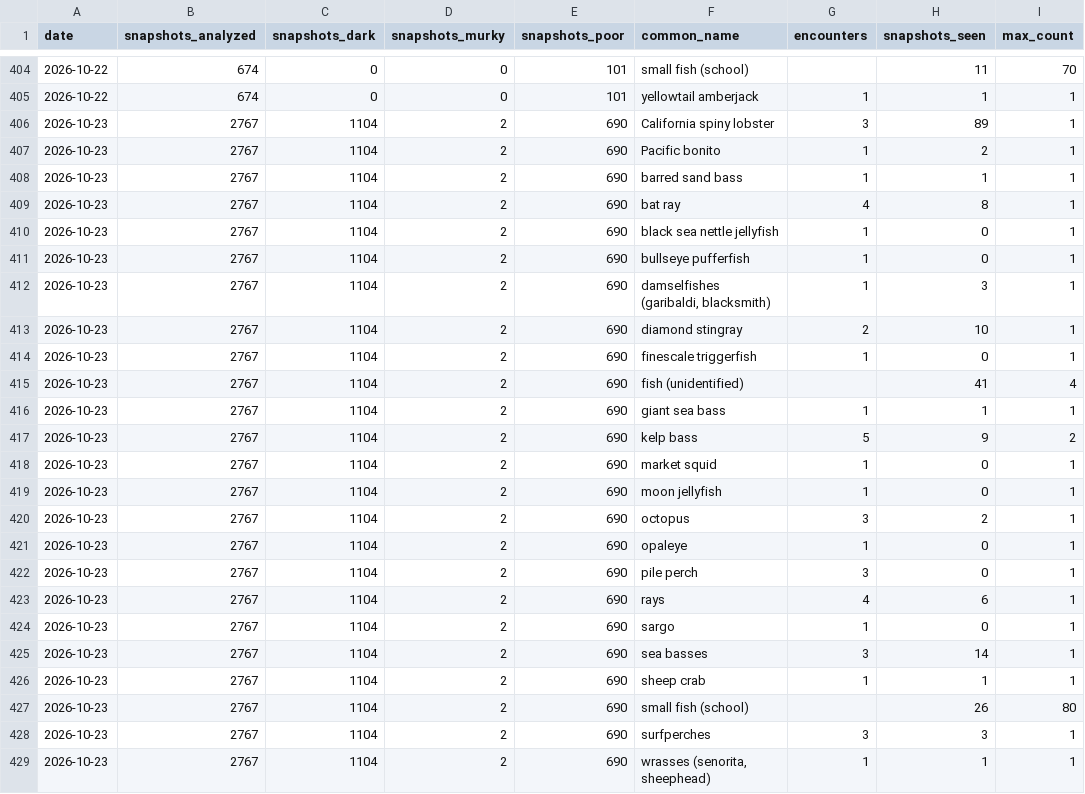
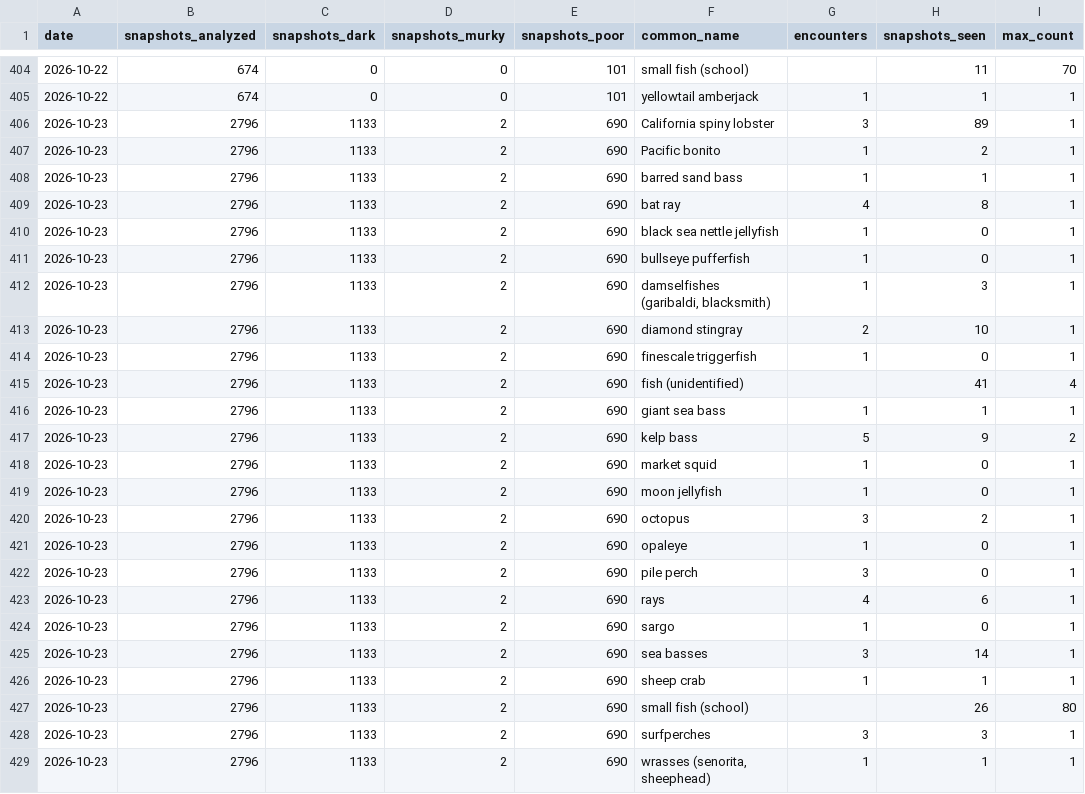
Before and after one commit to joshuafrommeyer-35/PierTracker, a CSV file: results/daily_summary.csv, drawn as a sheet; only a part is shown, gaps mark what is left out.

```diff
--- a/results/daily_summary.csv
+++ b/results/daily_summary.csv
@@ -405,25 +405,25 @@ date,snapshots_analyzed,snapshots_dark,snapshots_murky,snapshots_poor,common_nam
 2026-10-22,674,0,0,101,yellowtail amberjack,1,1,1
-2026-10-23,2767,1104,2,690,California spiny lobster,3,89,1
-2026-10-23,2767,1104,2,690,Pacific bonito,1,2,1
-2026-10-23,2767,1104,2,690,barred sand bass,1,1,1
-2026-10-23,2767,1104,2,690,bat ray,4,8,1
-2026-10-23,2767,1104,2,690,black sea nettle jellyfish,1,0,1
-2026-10-23,2767,1104,2,690,bullseye pufferfish,1,0,1
-2026-10-23,2767,1104,2,690,"damselfishes (garibaldi, blacksmith)",1,3,1
-2026-10-23,2767,1104,2,690,diamond stingray,2,10,1
-2026-10-23,2767,1104,2,690,finescale triggerfish,1,0,1
-2026-10-23,2767,1104,2,690,fish (unidentified),,41,4
-2026-10-23,2767,1104,2,690,giant sea bass,1,1,1
-2026-10-23,2767,1104,2,690,kelp bass,5,9,2
-2026-10-23,2767,1104,2,690,market squid,1,0,1
-2026-10-23,2767,1104,2,690,moon jellyfish,1,0,1
-2026-10-23,2767,1104,2,690,octopus,3,2,1
-2026-10-23,2767,1104,2,690,opaleye,1,0,1
-2026-10-23,2767,1104,2,690,pile perch,3,0,1
-2026-10-23,2767,1104,2,690,rays,4,6,1
-2026-10-23,2767,1104,2,690,sargo,1,0,1
-2026-10-23,2767,1104,2,690,sea basses,3,14,1
-2026-10-23,2767,1104,2,690,sheep crab,1,1,1
-2026-10-23,2767,1104,2,690,small fish (school),,26,80
-2026-10-23,2767,1104,2,690,surfperches,3,3,1
-2026-10-23,2767,1104,2,690,"wrasses (senorita, sheephead)",1,1,1
+2026-10-23,2796,1133,2,690,California spiny lobster,3,89,1
+2026-10-23,2796,1133,2,690,Pacific bonito,1,2,1
+2026-10-23,2796,1133,2,690,barred sand bass,1,1,1
+2026-10-23,2796,1133,2,690,bat ray,4,8,1
+2026-10-23,2796,1133,2,690,black sea nettle jellyfish,1,0,1
+2026-10-23,2796,1133,2,690,bullseye pufferfish,1,0,1
+2026-10-23,2796,1133,2,690,"damselfishes (garibaldi, blacksmith)",1,3,1
+2026-10-23,2796,1133,2,690,diamond stingray,2,10,1
+2026-10-23,2796,1133,2,690,finescale triggerfish,1,0,1
+2026-10-23,2796,1133,2,690,fish (unidentified),,41,4
+2026-10-23,2796,1133,2,690,giant sea bass,1,1,1
+2026-10-23,2796,1133,2,690,kelp bass,5,9,2
+2026-10-23,2796,1133,2,690,market squid,1,0,1
+2026-10-23,2796,1133,2,690,moon jellyfish,1,0,1
+2026-10-23,2796,1133,2,690,octopus,3,2,1
+2026-10-23,2796,1133,2,690,opaleye,1,0,1
+2026-10-23,2796,1133,2,690,pile perch,3,0,1
+2026-10-23,2796,1133,2,690,rays,4,6,1
+2026-10-23,2796,1133,2,690,sargo,1,0,1
+2026-10-23,2796,1133,2,690,sea basses,3,14,1
+2026-10-23,2796,1133,2,690,sheep crab,1,1,1
+2026-10-23,2796,1133,2,690,small fish (school),,26,80
+2026-10-23,2796,1133,2,690,surfperches,3,3,1
+2026-10-23,2796,1133,2,690,"wrasses (senorita, sheephead)",1,1,1
```
Also changed, not shown: results/daily_conditions.csv, results/environment_hourly.csv, 5 other files.
